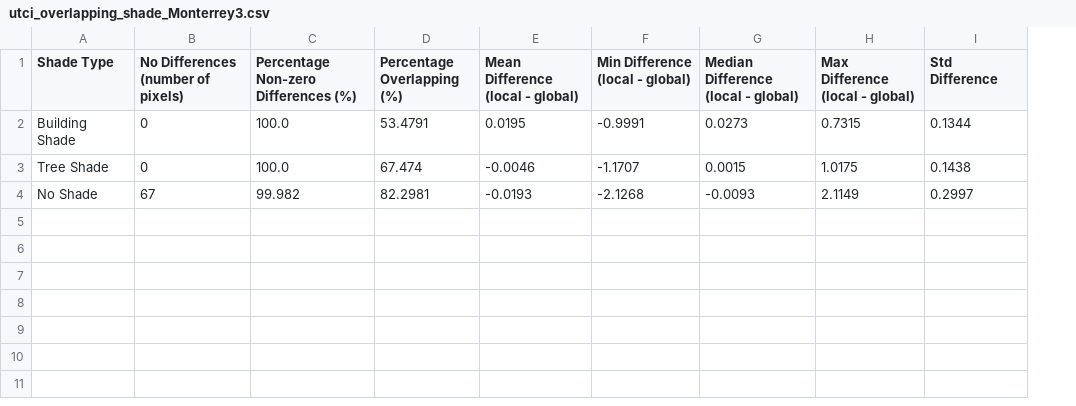
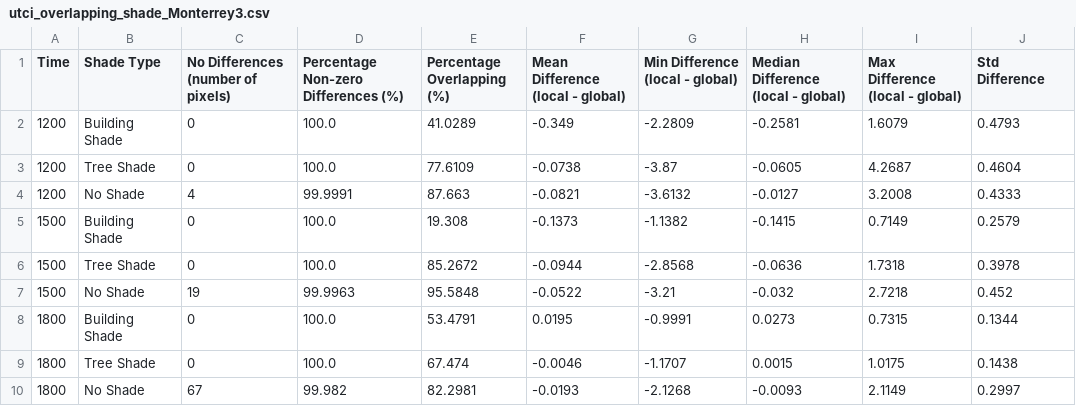
Before and after one commit to wri/cities-heat-workspace, a CSV file: results/utci/Monterrey3/metrics/utci_overlapping_shade_Monterrey3.csv, drawn as a sheet; the diff names each change by its address in the sheet, - before the commit and + after, or states it on an @@ line.

```diff
--- a/results/utci/Monterrey3/metrics/utci_overlapping_shade_Monterrey3.csv
+++ b/results/utci/Monterrey3/metrics/utci_overlapping_shade_Monterrey3.csv
+column A (Time), rows 8-10: all 1800
+row 2: 1200 | Building Shade | 0 | 100.0 | 41.0289 | -0.349 | -2.2809 | -0.2581 | 1.6079 | 0.4793
+row 3: 1200 | Tree Shade | 0 | 100.0 | 77.6109 | -0.0738 | -3.87 | -0.0605 | 4.2687 | 0.4604
+row 4: 1200 | No Shade | 4 | 99.9991 | 87.663 | -0.0821 | -3.6132 | -0.0127 | 3.2008 | 0.4333
+row 5: 1500 | Building Shade | 0 | 100.0 | 19.308 | -0.1373 | -1.1382 | -0.1415 | 0.7149 | 0.2579
+row 6: 1500 | Tree Shade | 0 | 100.0 | 85.2672 | -0.0944 | -2.8568 | -0.0636 | 1.7318 | 0.3978
+row 7: 1500 | No Shade | 19 | 99.9963 | 95.5848 | -0.0522 | -3.21 | -0.032 | 2.7218 | 0.452
```
Also changed, not shown: results/utci/Amsterdam/metrics/utci_overlapping_shade_Amsterdam.csv, results/utci/Monterrey1/metrics/utci_overlapping_shade_Monterrey1.csv, 19 other files.
